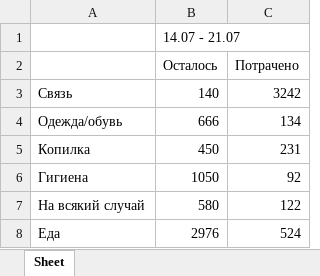
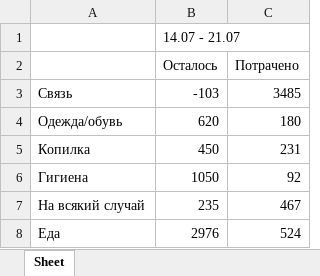
Before and after one commit to eugenia-vel/finance, an Excel workbook: document.xlsx, sheet Sheet, drawn as a sheet; values as stored, in another font and other column widths than the file's, no borders; the diff names each change by its address in the sheet, - before the commit and + after, or states it on an @@ line.

```diff
--- a/document.xlsx (sheet Sheet)
+++ b/document.xlsx (sheet Sheet)
-B3 (Осталось): 140
+B3 (Осталось): -103
-C3 (Потрачено): 3242
+C3 (Потрачено): 3485
-B4 (Осталось): 666
+B4 (Осталось): 620
-C4 (Потрачено): 134
+C4 (Потрачено): 180
-B7 (Осталось): 580
+B7 (Осталось): 235
-C7 (Потрачено): 122
+C7 (Потрачено): 467
```
Also changed, not shown: 1 other file.
